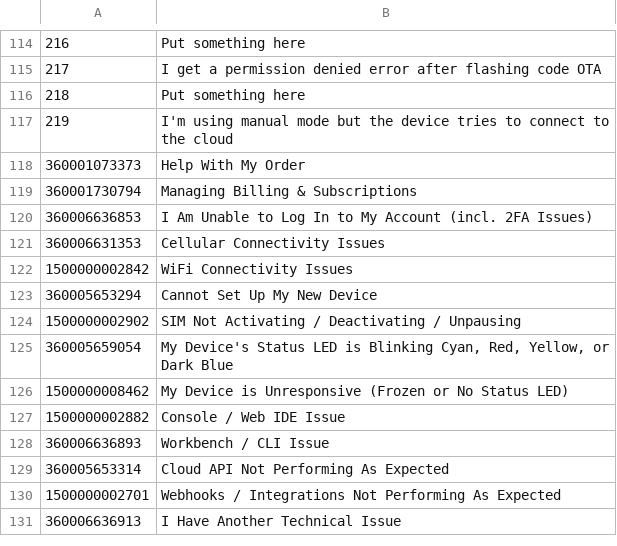
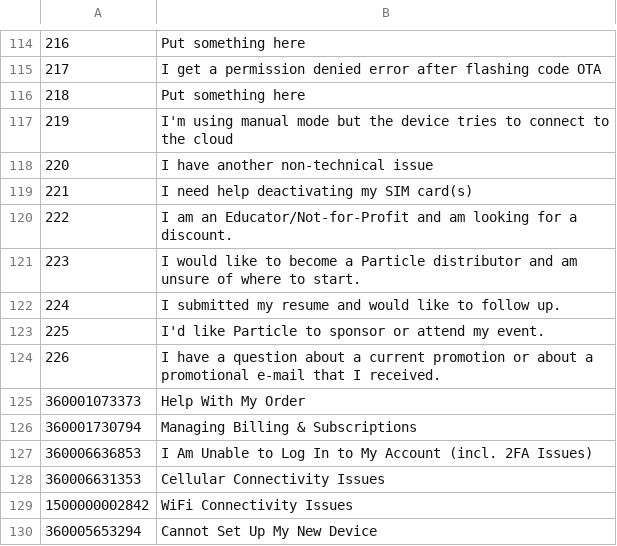
Before and after one commit to particle-iot/docs, a CSV file: config/troubleshootingPages.csv, drawn as a sheet; only a part is shown, gaps mark what is left out; the shorter side is filled out with more unchanged rows; the diff names each change by its address in the sheet, - before the commit and + after, or states it on an @@ line.

Commit message:
checkpoint
- remove options from other questions page for enterprise

```diff
--- a/config/troubleshootingPages.csv
+++ b/config/troubleshootingPages.csv
+row 118: 220 | I have another non-technical issue
+row 119: 221 | I need help deactivating my SIM card(s)
+row 120: 222 | I am an Educator/Not-for-Profit and am looking for a discount.
+row 121: 223 | I would like to become a Particle distributor and am unsure of where to start.
+row 122: 224 | I submitted my resume and would like to follow up.
+row 123: 225 | I'd like Particle to sponsor or attend my event.
+row 124: 226 | I have a question about a current promotion or about a promotional e-mail that I received.
```
Also changed, not shown: 4 other files.
